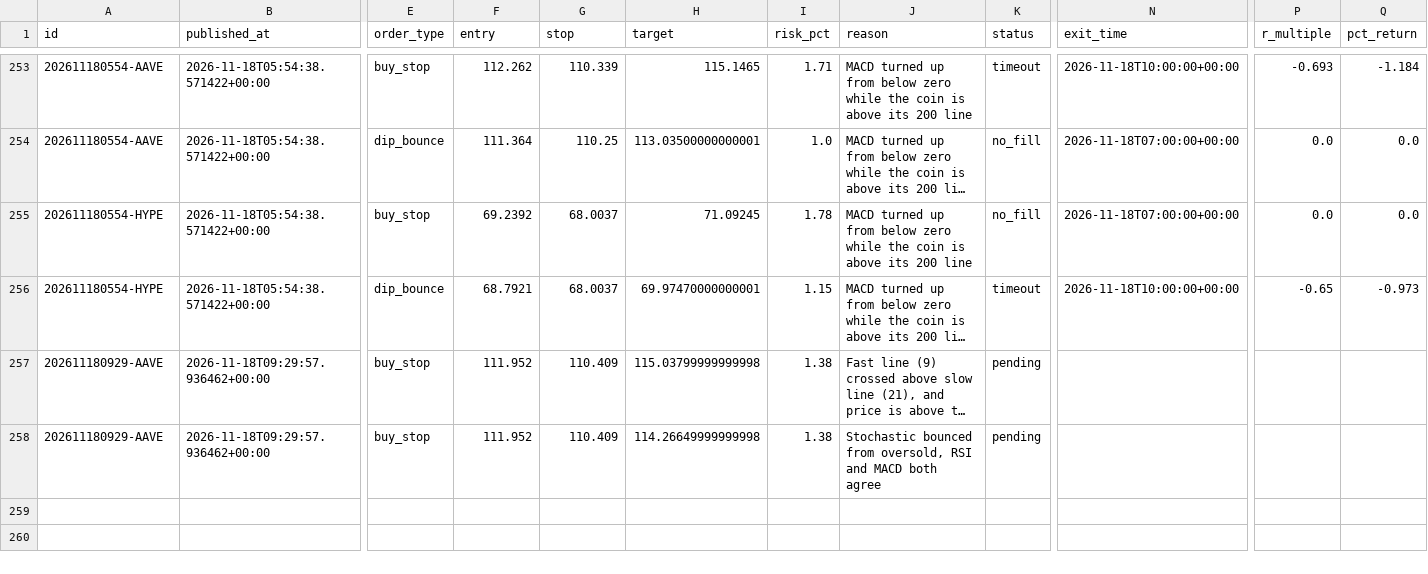
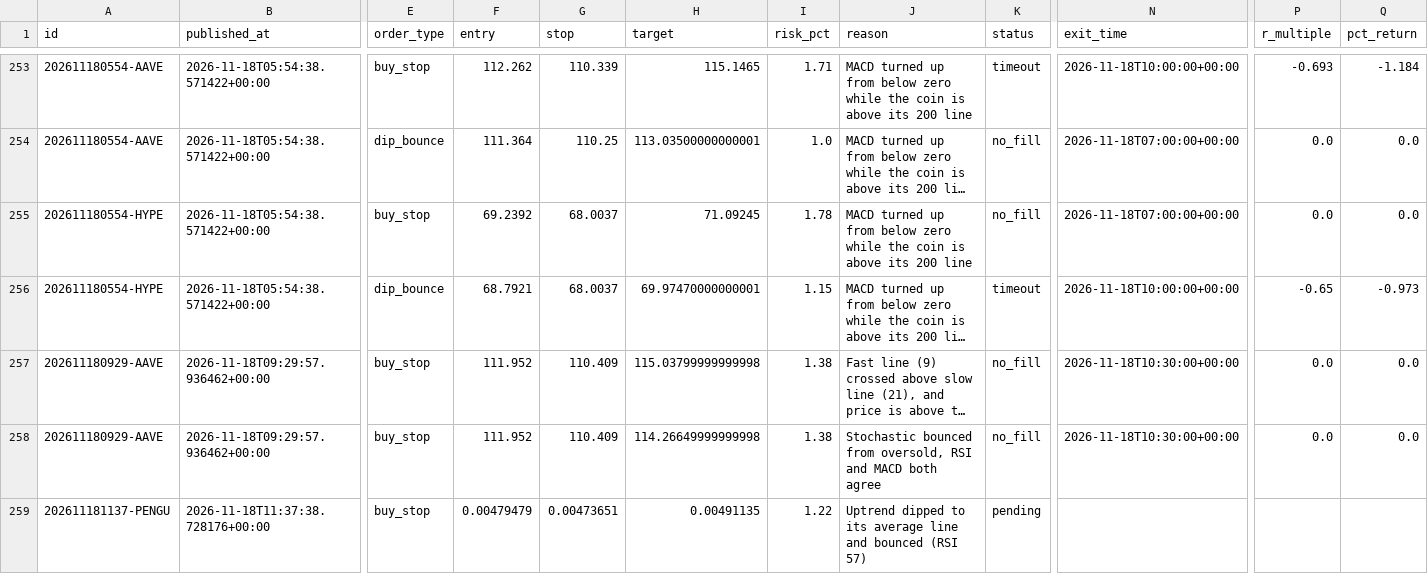
Before and after one commit to tauhid97/Crypto-Boss, a CSV file: data/signals.csv, drawn as a sheet; only a part is shown, gaps mark what is left out; long unchanged cells end in …; rows hold the shown columns only; the diff names each change by its address in the sheet, - before the commit and + after, or states it on an @@ line.

```diff
--- a/data/signals.csv
+++ b/data/signals.csv
-K257:K258 (status): pending
+K257:K258 (status): no_fill
-N257:N258 (exit_time): (empty)
+N257:N258 (exit_time): 2026-11-18T10:30:00+00:00
-P257:P258 (r_multiple): (empty)
+P257:P258 (r_multiple): 0.0
-Q257:Q258 (pct_return): (empty)
+Q257:Q258 (pct_return): 0.0
+row 259: 202611181137-PENGU | 2026-11-18T11:37:38.728176+00:00 | buy_stop | 0.00479479 | 0.00473651 | 0.00491135 | 1.22 | Uptrend dipped to its average line and bounced (RSI 57) | pending
```
Also changed, not shown: 1 other file.
